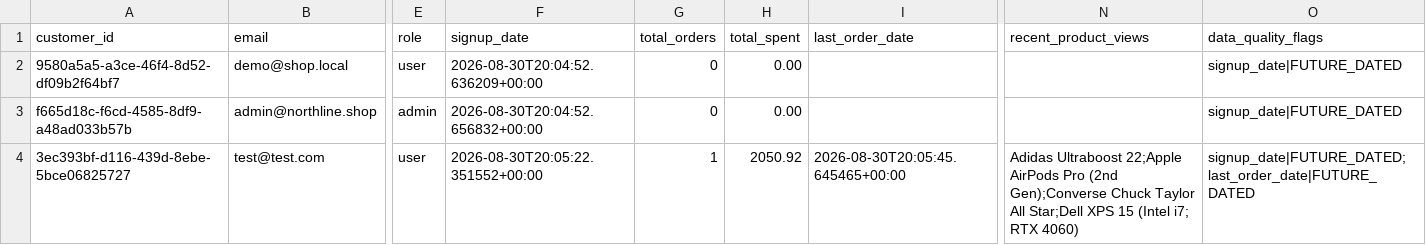
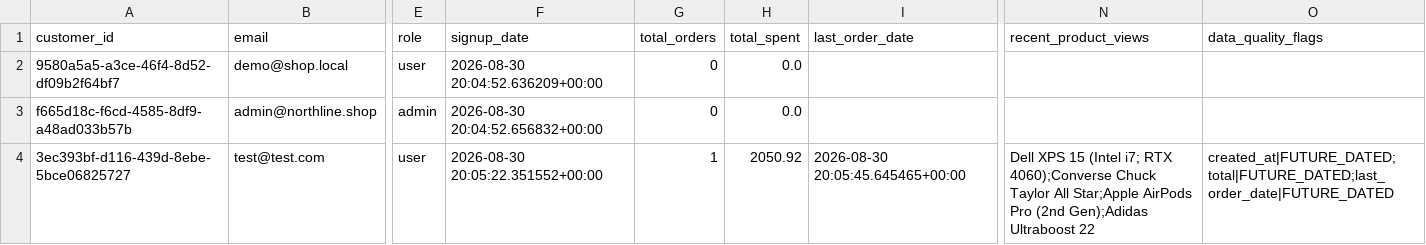
Before and after one commit to thiruveedhulaMANAS/testing_folder, a CSV file: Output/customer_360.csv, drawn as a sheet; only a part is shown, gaps mark what is left out; the diff names each change by its address in the sheet, - before the commit and + after, or states it on an @@ line.

Commit message:
Update customer_360.csv

```diff
--- a/Output/customer_360.csv
+++ b/Output/customer_360.csv
-F2 (signup_date): 2026-08-30T20:04:52.636209+00:00
+F2 (signup_date): 2026-08-30 20:04:52.636209+00:00
-H2:H3 (total_spent): 0.00
+H2:H3 (total_spent): 0.0
-O2:O3 (data_quality_flags): signup_date|FUTURE_DATED
+O2:O3 (data_quality_flags): (empty)
-F3 (signup_date): 2026-08-30T20:04:52.656832+00:00
+F3 (signup_date): 2026-08-30 20:04:52.656832+00:00
-F4 (signup_date): 2026-08-30T20:05:22.351552+00:00
+F4 (signup_date): 2026-08-30 20:05:22.351552+00:00
-I4 (last_order_date): 2026-08-30T20:05:45.645465+00:00
+I4 (last_order_date): 2026-08-30 20:05:45.645465+00:00
-N4 (recent_product_views): Adidas Ultraboost 22;Apple AirPods Pro (2nd Gen);Converse Chuck Taylor All Star;Dell XPS 15 (Intel i7; RTX 4060)
+N4 (recent_product_views): Dell XPS 15 (Intel i7; RTX 4060);Converse Chuck Taylor All Star;Apple AirPods Pro (2nd Gen);Adidas Ultraboost 22
-O4 (data_quality_flags): signup_date|FUTURE_DATED;last_order_date|FUTURE_DATED
+O4 (data_quality_flags): created_at|FUTURE_DATED;total|FUTURE_DATED;last_order_date|FUTURE_DATED
```
